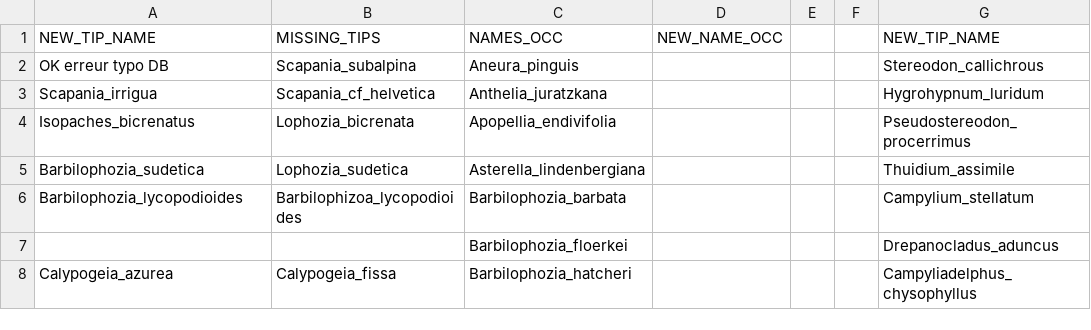
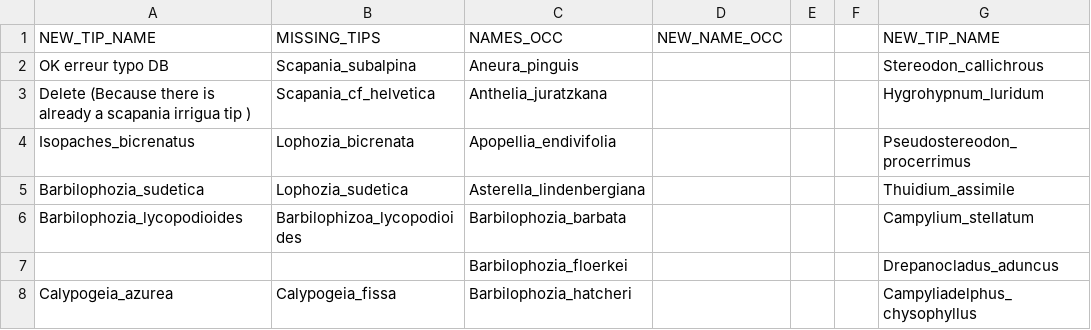
Before and after one commit to Rubi-K-asprzyk/Switzerland, a CSV file: PhyloTree/Tree_Modification.csv, drawn as a sheet; only a part is shown; the diff names each change by its address in the sheet, - before the commit and + after, or states it on an @@ line.

```diff
--- a/PhyloTree/Tree_Modification.csv
+++ b/PhyloTree/Tree_Modification.csv
-A3: Scapania_irrigua
+A3: Delete (Because there is already a scapania irrigua tip )
```
Also changed, not shown: 6 other files.
